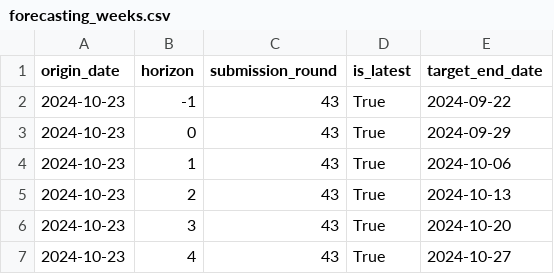
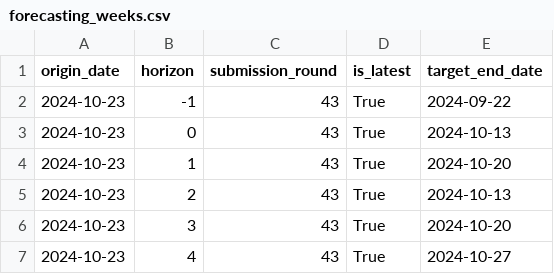
Before and after one commit to rhys-earl/Respicast, a CSV file: supporting-files/forecasting_weeks.csv, drawn as a sheet.

Commit message:
Update forecasting_weeks.csv

```diff
--- a/supporting-files/forecasting_weeks.csv
+++ b/supporting-files/forecasting_weeks.csv
@@ -2,4 +2,4 @@ origin_date,horizon,submission_round,is_latest,target_end_date
 2024-10-23,-1,43,True,2024-09-22
-2024-10-23,0,43,True,2024-09-29
-2024-10-23,1,43,True,2024-10-06
+2024-10-23,0,43,True,2024-10-13
+2024-10-23,1,43,True,2024-10-20
 2024-10-23,2,43,True,2024-10-13
```
